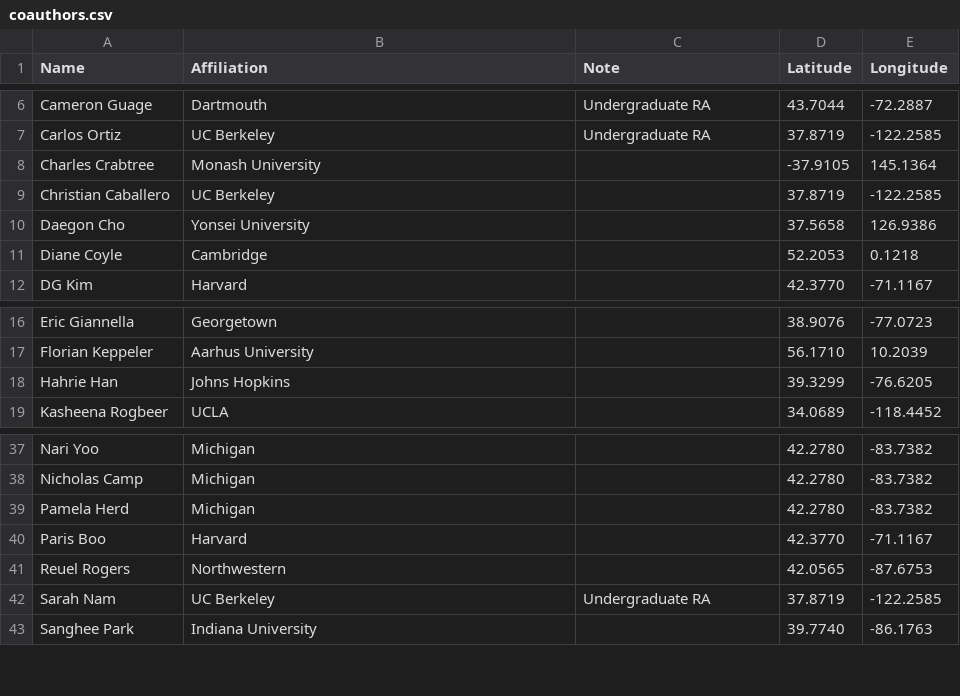
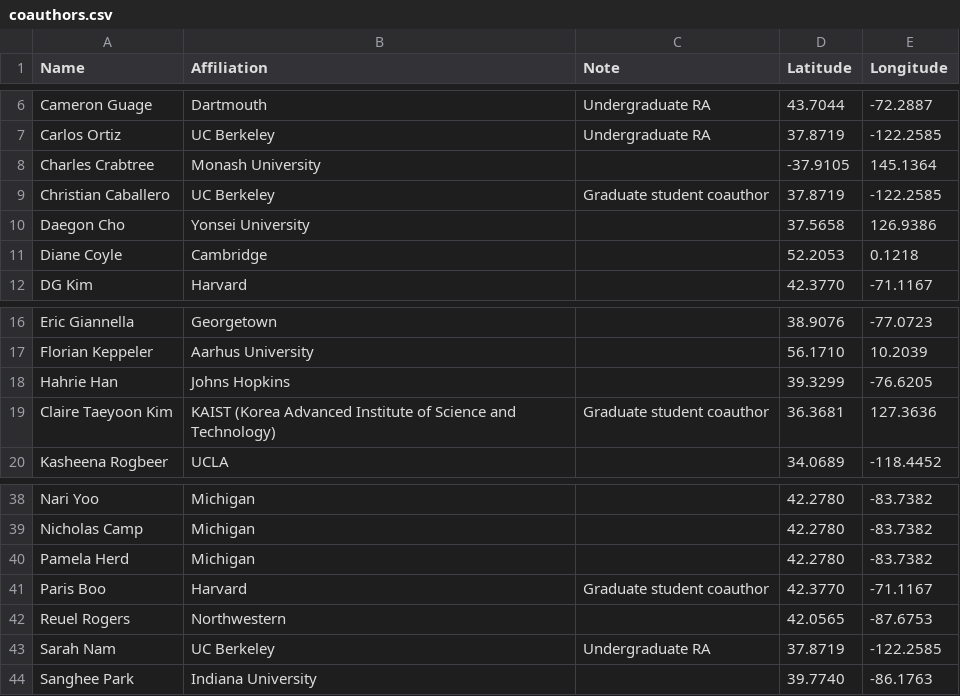
Before and after one commit to jaeyk/jaeyk.github.io, a CSV file: src/data/coauthors.csv, drawn as a sheet; only a part is shown, gaps mark what is left out.

```diff
--- a/src/data/coauthors.csv
+++ b/src/data/coauthors.csv
@@ -8,3 +8,3 @@ Name,Affiliation,Note,Latitude,Longitude
 "Charles Crabtree","Monash University","",-37.9105,145.1364
-"Christian Caballero","UC Berkeley","",37.8719,-122.2585
+"Christian Caballero","UC Berkeley","Graduate student coauthor",37.8719,-122.2585
 "Daegon Cho","Yonsei University","",37.5658,126.9386
@@ -18,2 +18,3 @@ Name,Affiliation,Note,Latitude,Longitude
 "Hahrie Han","Johns Hopkins","",39.3299,-76.6205
+"Claire Taeyoon Kim","KAIST (Korea Advanced Institute of Science and Technology)","Graduate student coauthor",36.3681,127.3636
 "Kasheena Rogbeer","UCLA","",34.0689,-118.4452
@@ -39,3 +40,3 @@ Name,Affiliation,Note,Latitude,Longitude
 "Pamela Herd","Michigan","",42.2780,-83.7382
-"Paris Boo","Harvard","",42.3770,-71.1167
+"Paris Boo","Harvard","Graduate student coauthor",42.3770,-71.1167
 "Reuel Rogers","Northwestern","",42.0565,-87.6753
```
Also changed, not shown: 4 other files.
